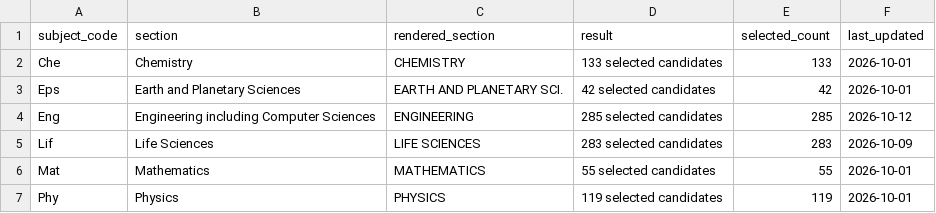
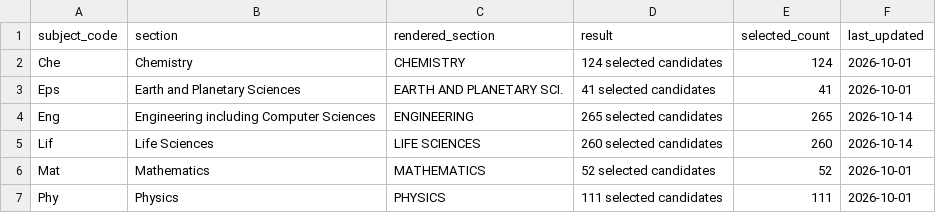
Before and after one commit to cneuralnetwork/ias-srfp-2026-dashboard, a CSV file: ias_srfp2026_subject_results.csv, drawn as a sheet.

```diff
--- a/ias_srfp2026_subject_results.csv
+++ b/ias_srfp2026_subject_results.csv
@@ -1,7 +1,7 @@
 subject_code,section,rendered_section,result,selected_count,last_updated
-Che,Chemistry,CHEMISTRY,133 selected candidates,133,2026-10-01
-Eps,Earth and Planetary Sciences,EARTH AND PLANETARY SCI.,42 selected candidates,42,2026-10-01
-Eng,Engineering including Computer Sciences,ENGINEERING,285 selected candidates,285,2026-10-12
-Lif,Life Sciences,LIFE SCIENCES,283 selected candidates,283,2026-10-09
-Mat,Mathematics,MATHEMATICS,55 selected candidates,55,2026-10-01
-Phy,Physics,PHYSICS,119 selected candidates,119,2026-10-01
+Che,Chemistry,CHEMISTRY,124 selected candidates,124,2026-10-01
+Eps,Earth and Planetary Sciences,EARTH AND PLANETARY SCI.,41 selected candidates,41,2026-10-01
+Eng,Engineering including Computer Sciences,ENGINEERING,265 selected candidates,265,2026-10-14
+Lif,Life Sciences,LIFE SCIENCES,260 selected candidates,260,2026-10-14
+Mat,Mathematics,MATHEMATICS,52 selected candidates,52,2026-10-01
+Phy,Physics,PHYSICS,111 selected candidates,111,2026-10-01
```
Also changed, not shown: 2 other files.
